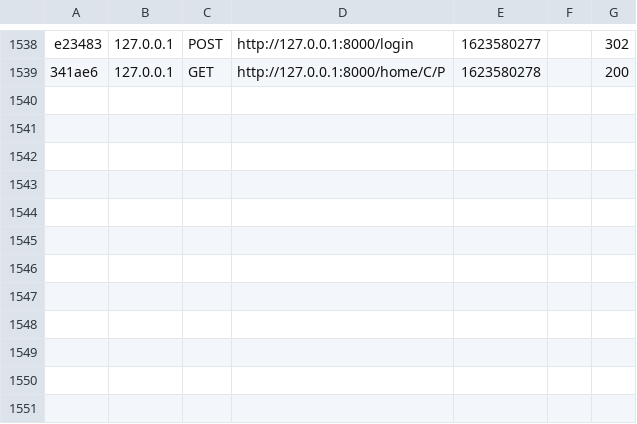
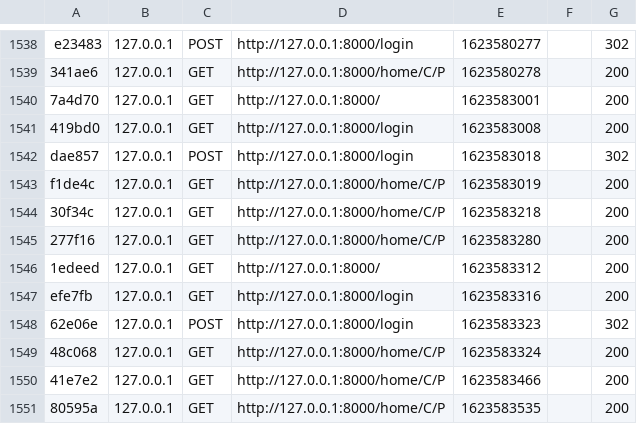
Before and after one commit to BenrhayemRacem/projet-web, a CSV file: var/cache/dev/profiler/index.csv, drawn as a sheet; only a part is shown, gaps mark what is left out.

```diff
--- a/var/cache/dev/profiler/index.csv
+++ b/var/cache/dev/profiler/index.csv
@@ -1539 +1539,13 @@ e23483,127.0.0.1,POST,http://127.0.0.1:8000/login,1623580277,,302
 341ae6,127.0.0.1,GET,http://127.0.0.1:8000/home/C/P,1623580278,,200
+7a4d70,127.0.0.1,GET,http://127.0.0.1:8000/,1623583001,,200
+419bd0,127.0.0.1,GET,http://127.0.0.1:8000/login,1623583008,,200
+dae857,127.0.0.1,POST,http://127.0.0.1:8000/login,1623583018,,302
+f1de4c,127.0.0.1,GET,http://127.0.0.1:8000/home/C/P,1623583019,,200
+30f34c,127.0.0.1,GET,http://127.0.0.1:8000/home/C/P,1623583218,,200
+277f16,127.0.0.1,GET,http://127.0.0.1:8000/home/C/P,1623583280,,200
+1edeed,127.0.0.1,GET,http://127.0.0.1:8000/,1623583312,,200
+efe7fb,127.0.0.1,GET,http://127.0.0.1:8000/login,1623583316,,200
+62e06e,127.0.0.1,POST,http://127.0.0.1:8000/login,1623583323,,302
+48c068,127.0.0.1,GET,http://127.0.0.1:8000/home/C/P,1623583324,,200
+41e7e2,127.0.0.1,GET,http://127.0.0.1:8000/home/C/P,1623583466,,200
+80595a,127.0.0.1,GET,http://127.0.0.1:8000/home/C/P,1623583535,,200
```
Also changed, not shown: 15 other files.
